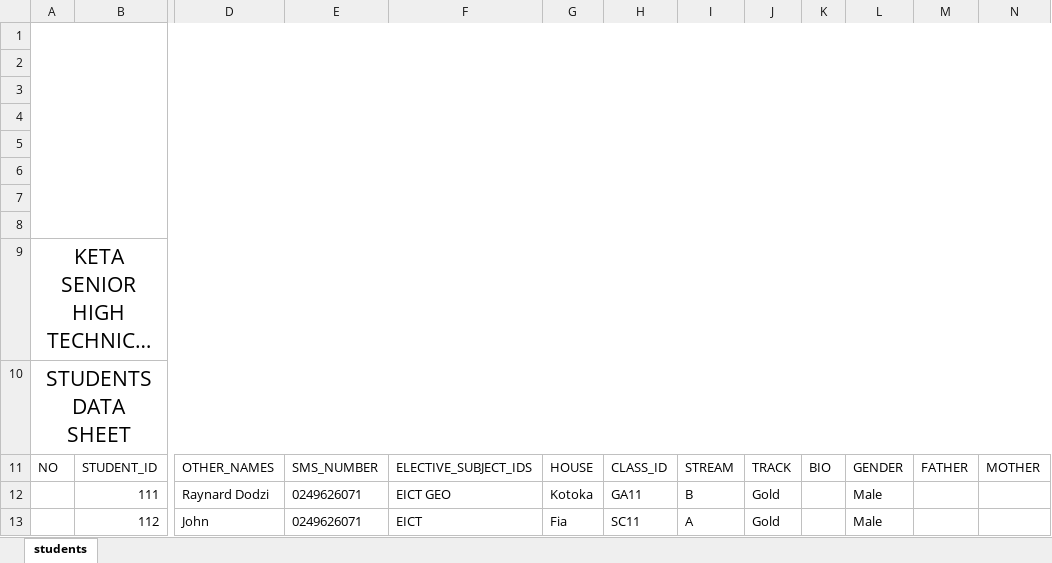
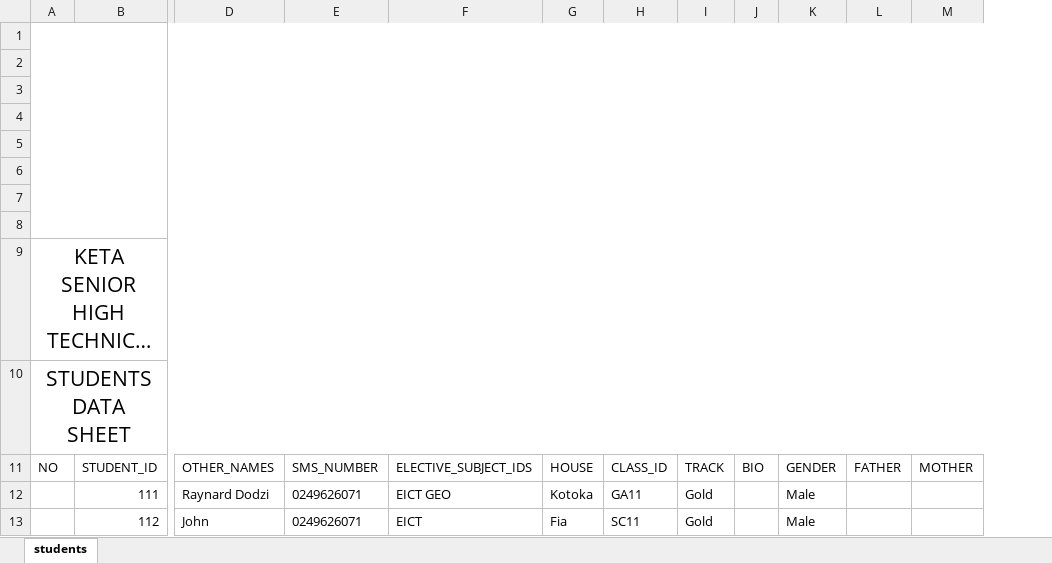
Before and after one commit to dodziraynard/curie, an Excel workbook: sheet_engine/test_sheets/students.xlsx, sheet students, drawn as a sheet; only a part is shown, gaps mark what is left out; long unchanged cells end in …; values as stored, in another font and other column widths than the file's, no borders; charts and pictures not drawn; the diff names each change by its address in the sheet, - before the commit and + after, or states it on an @@ line.

```diff
--- a/sheet_engine/test_sheets/students.xlsx (sheet students)
+++ b/sheet_engine/test_sheets/students.xlsx (sheet students)
-column I, rows 11-13: STREAM | B | A
```
Also changed, not shown: sheet_engine/template_sheets/students.xlsx, sheet_engine/test_sheets/generated_teacher_remark_sheet.xlsx, 14 other files.
